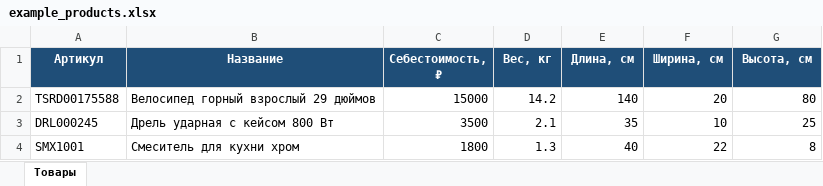
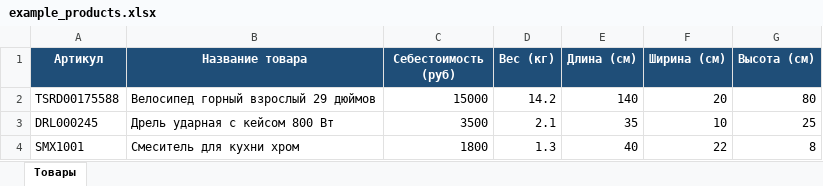
Before and after one commit to krutizmi-cpu/YAMA, an Excel workbook: examples/example_products.xlsx, sheet Товары, drawn as a sheet; values as stored, in another font and other column widths than the file's, no borders; the diff names each change by its address in the sheet, - before the commit and + after, or states it on an @@ line.

```diff
--- a/examples/example_products.xlsx (sheet Товары)
+++ b/examples/example_products.xlsx (sheet Товары)
-B1: Название
+B1: Название товара
-C1: Себестоимость, ₽
+C1: Себестоимость (руб)
-D1: Вес, кг
+D1: Вес (кг)
-E1: Длина, см
+E1: Длина (см)
-F1: Ширина, см
+F1: Ширина (см)
-G1: Высота, см
+G1: Высота (см)
```
Also changed, not shown: templates/products_input_template.xlsx, 4 other files.
